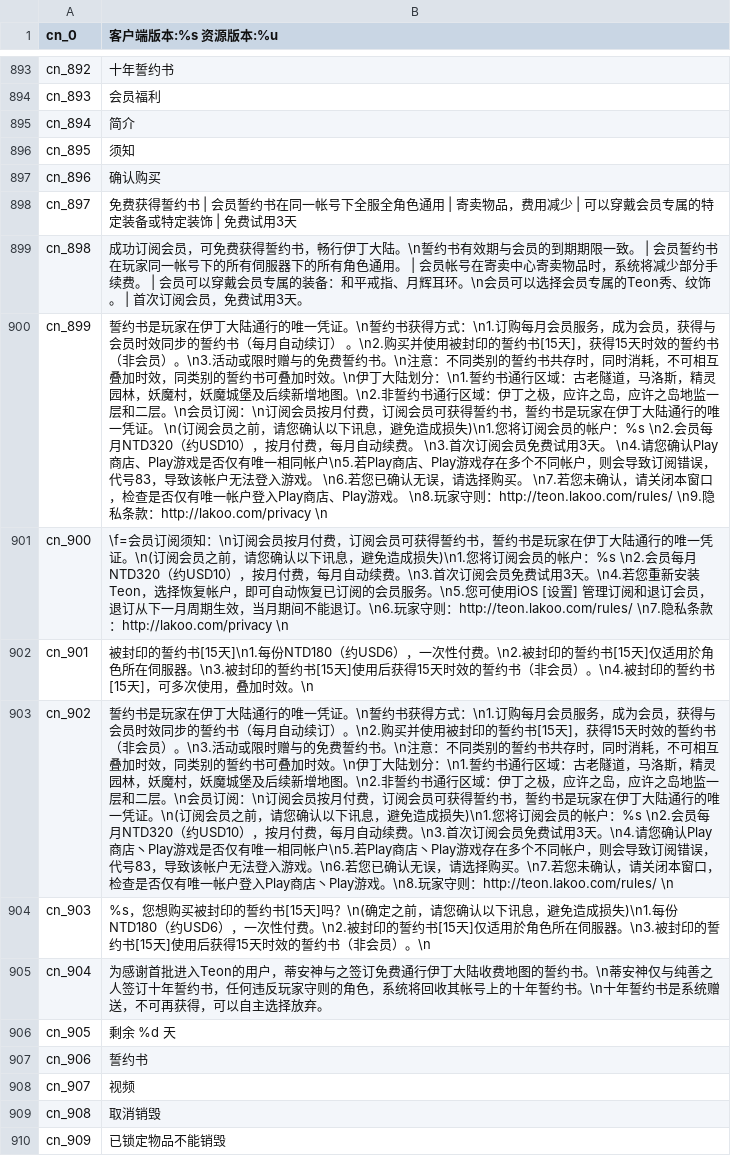
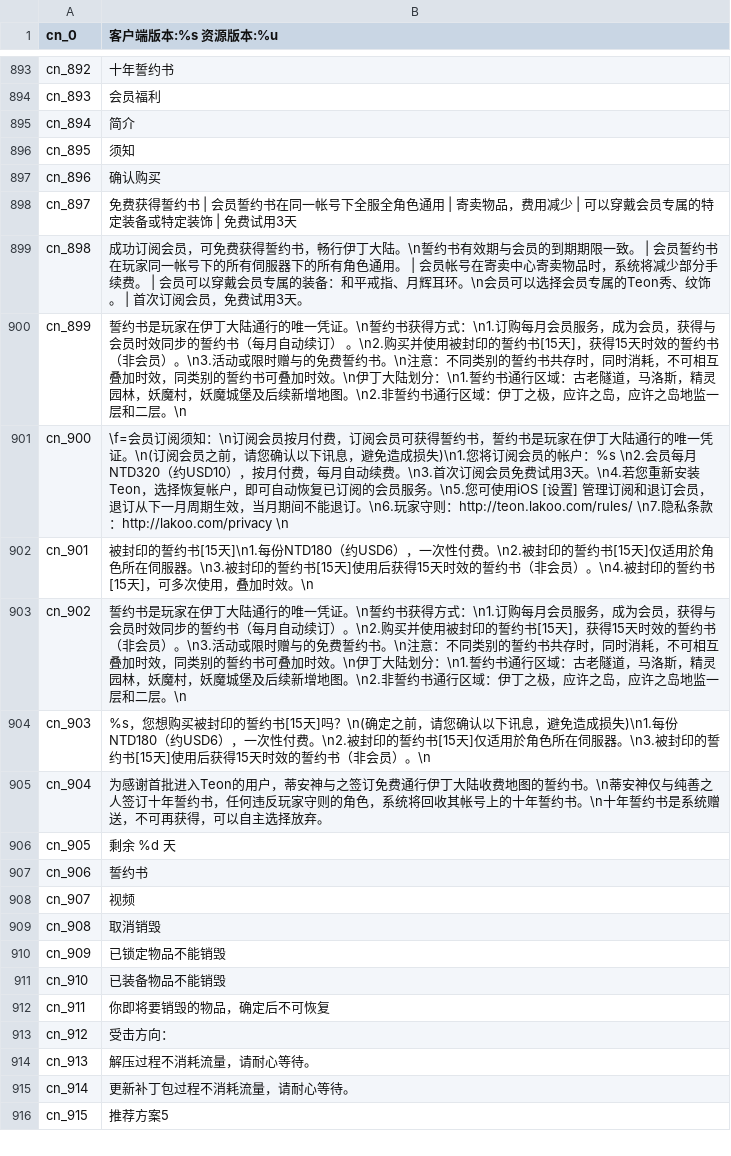
Before and after one commit to oberon-wu/teon-lang, a CSV file: localization/localization_cn.csv, drawn as a sheet; only a part is shown, gaps mark what is left out; the shorter side is filled out with more unchanged rows; the diff names each change by its address in the sheet, - before the commit and + after, or states it on an @@ line.

Commit message:
update localization

```diff
--- a/localization/localization_cn.csv
+++ b/localization/localization_cn.csv
-B900 (客户端版本:%s 资源版本:%u): …二层。\n会员订阅：\n订阅会员按月付费，订阅会员可获得誓约书，誓约书是玩家在伊丁大陆通行的唯一凭证。 \n(订阅会员之前，请您确认以下讯息，避免造成损失)\n1.您将订阅会员的帐户：%s \n2.会员每月NTD320（约USD10），按月付费，每月自动续费。 \n3.首次订阅会员免费试用3天。 \n4.请您确认Play商店、Play游戏是否仅有唯一相同帐户\n5.若Play商店、Play游戏存在多个不同帐户，则会导致订阅错误，代号83，导致该帐户无法登入游戏。 \n6.若您已确认无误，请选择购买。 \n7.若您未确认，请关闭本窗口，检查是否仅有唯一帐户登入Play商店、Play游戏。 \n8.玩家守则：http://teon.lakoo.com/rules/ \n9.隐私条款：http://lakoo.com/privacy \n
+B900 (客户端版本:%s 资源版本:%u): …二层。\n
-B903 (客户端版本:%s 资源版本:%u): …二层。\n会员订阅：\n订阅会员按月付费，订阅会员可获得誓约书，誓约书是玩家在伊丁大陆通行的唯一凭证。\n(订阅会员之前，请您确认以下讯息，避免造成损失)\n1.您将订阅会员的帐户：%s \n2.会员每月NTD320（约USD10），按月付费，每月自动续费。\n3.首次订阅会员免费试用3天。\n4.请您确认Play商店丶Play游戏是否仅有唯一相同帐户\n5.若Play商店丶Play游戏存在多个不同帐户，则会导致订阅错误，代号83，导致该帐户无法登入游戏。\n6.若您已确认无误，请选择购买。\n7.若您未确认，请关闭本窗口，检查是否仅有唯一帐户登入Play商店丶Play游戏。\n8.玩家守则：http://teon.lakoo.com/rules/ \n
+B903 (客户端版本:%s 资源版本:%u): …二层。\n
```
Also changed, not shown: localization/localization_tw.csv.
